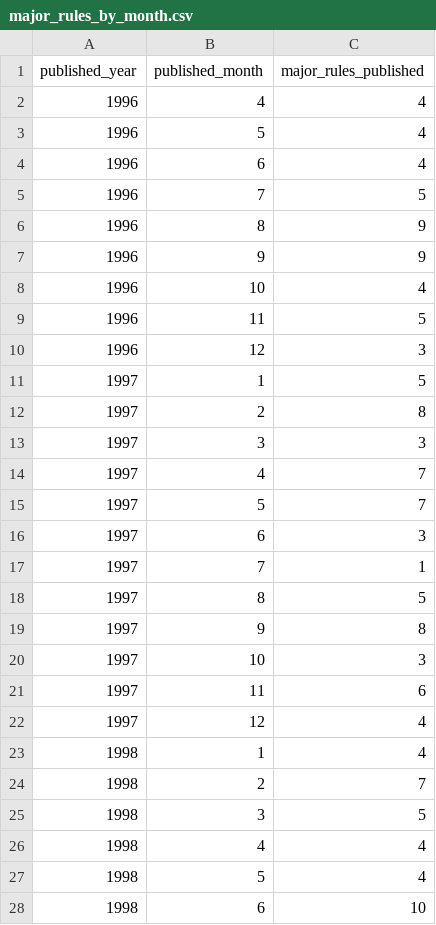
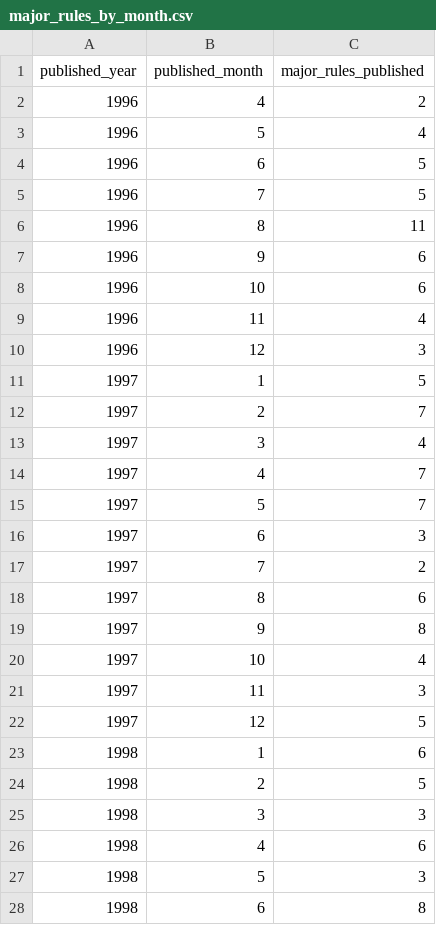
Before and after one commit to regulatorystudies/Reg-Stats, a CSV file: data/major_rules/major_rules_by_month.csv, drawn as a sheet; only a part is shown; the diff covers the shown part only.

Commit message:
Major rules (#71)
* update scraper to account for new published date field

* confirm fixes pub date discrepancies

* filter out duplicates

* generate new processed datasets

```diff
--- a/data/major_rules/major_rules_by_month.csv
+++ b/data/major_rules/major_rules_by_month.csv
@@ -1,14 +1,14 @@
 published_year,published_month,major_rules_published
-1996,4,4
+1996,4,2
 1996,5,4
-1996,6,4
+1996,6,5
 1996,7,5
-1996,8,9
-1996,9,9
-1996,10,4
-1996,11,5
+1996,8,11
+1996,9,6
+1996,10,6
+1996,11,4
 1996,12,3
 1997,1,5
-1997,2,8
-1997,3,3
+1997,2,7
+1997,3,4
 1997,4,7
@@ -16,13 +16,13 @@ published_year,published_month,major_rules_published
 1997,6,3
-1997,7,1
-1997,8,5
+1997,7,2
+1997,8,6
 1997,9,8
-1997,10,3
-1997,11,6
-1997,12,4
-1998,1,4
-1998,2,7
-1998,3,5
-1998,4,4
-1998,5,4
-1998,6,10
+1997,10,4
+1997,11,3
+1997,12,5
+1998,1,6
+1998,2,5
+1998,3,3
+1998,4,6
+1998,5,3
+1998,6,8
```
Also changed, not shown: 3 added rows and 75 edited cells elsewhere in this file, data/major_rules/major_rules_by_presidential_year.csv, 16 other files.
